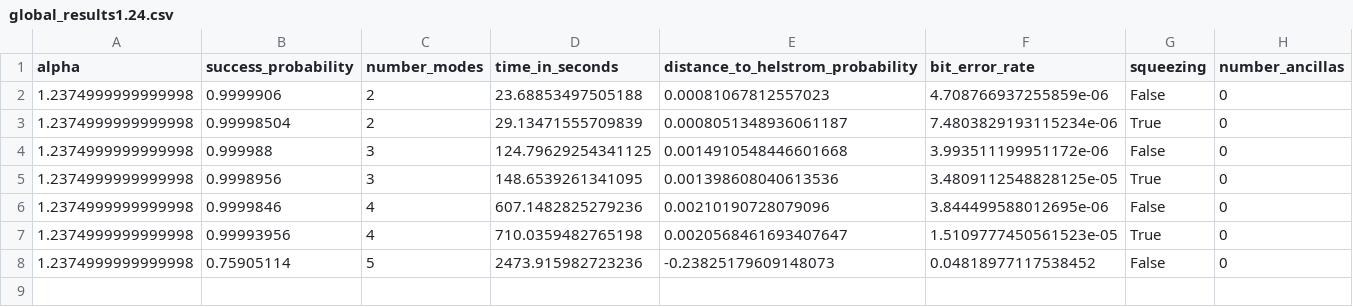
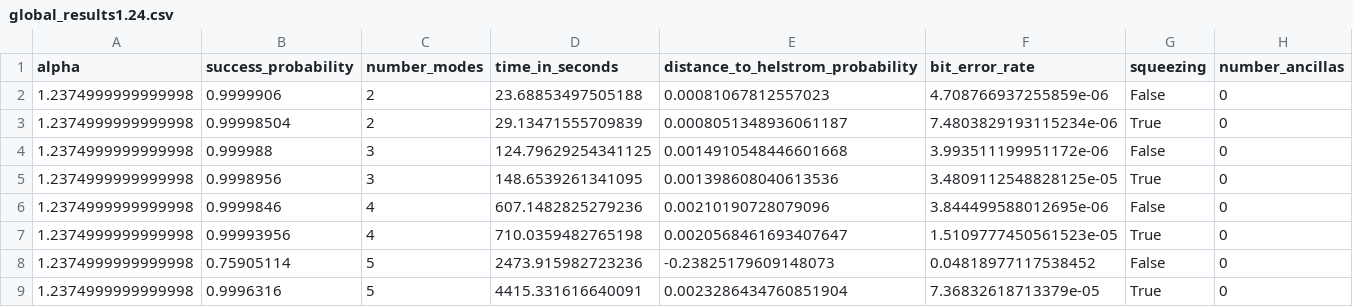
Before and after one commit to iamtxena/coherent-state-discrimination, a CSV file: examples/testing_results/globals/alphas/global_results1.24.csv, drawn as a sheet; only a part is shown; rows hold the shown columns only; the diff names each change by its address in the sheet, - before the commit and + after, or states it on an @@ line.

```diff
--- a/examples/testing_results/globals/alphas/global_results1.24.csv
+++ b/examples/testing_results/globals/alphas/global_results1.24.csv
+row 9: 1.2374999999999998 | 0.9996316 | 5 | 4415.331616640091 | 0.0023286434760851904 | 7.36832618713379e-05 | True | 0
```
Also changed, not shown: examples/training_results/globals/alphas/global_results0.67.csv, examples/training_results/globals/alphas/global_results0.75.csv, 32 other files.
